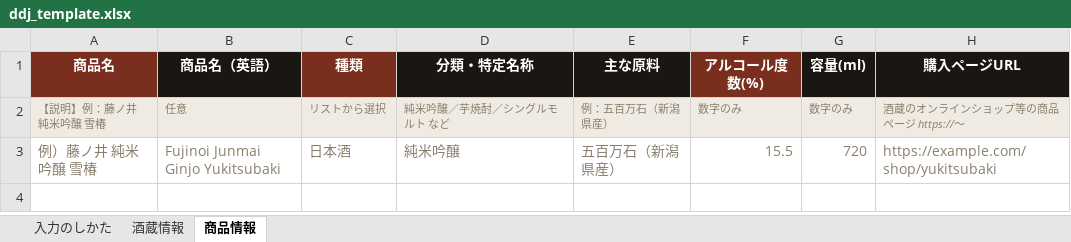
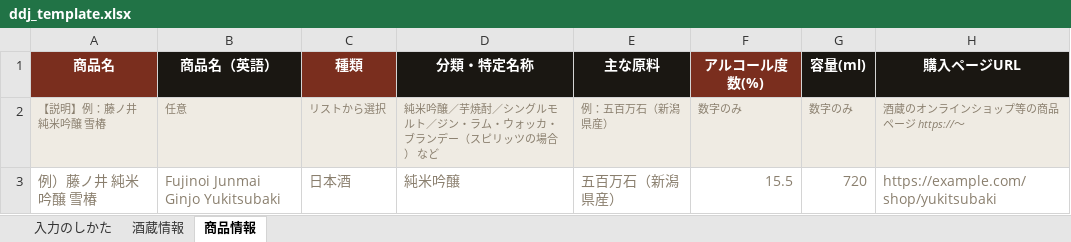
Before and after one commit to KAI-tabegoro/dd-japan, an Excel workbook: template/ddj_template.xlsx, sheet 商品情報, drawn as a sheet; only a part is shown; values as stored, in another font and other column widths than the file's, no borders; the diff names each change by its address in the sheet, - before the commit and + after, or states it on an @@ line.

```diff
--- a/template/ddj_template.xlsx (sheet 商品情報)
+++ b/template/ddj_template.xlsx (sheet 商品情報)
-D2 (分類・特定名称): 純米吟醸／芋焼酎／シングルモルト など
+D2 (分類・特定名称): 純米吟醸／芋焼酎／シングルモルト／ジン・ラム・ウォッカ・ブランデー（スピリッツの場合） など
```
Also changed, not shown: 15 other files.
